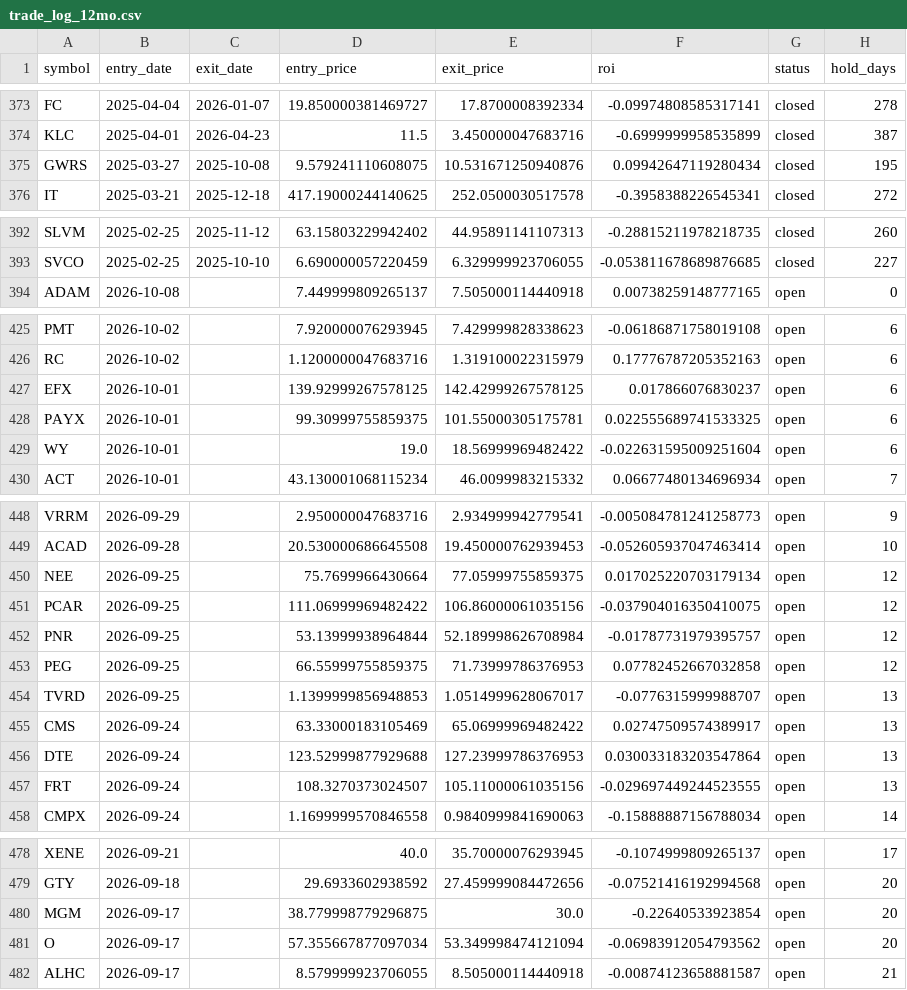
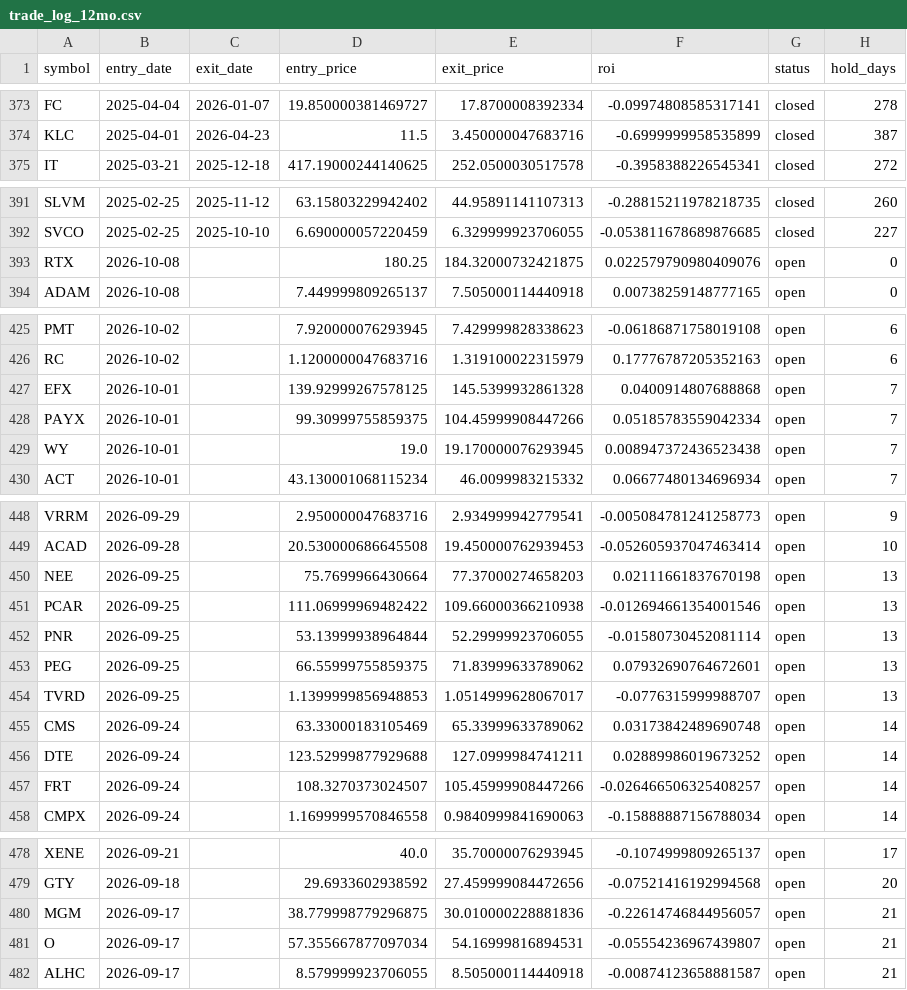
Before and after one commit to mkcan1973/method1-rsi-tracker, a CSV file: trade_log_12mo.csv, drawn as a sheet; only a part is shown, gaps mark what is left out; the diff covers the shown part only.

```diff
--- a/trade_log_12mo.csv
+++ b/trade_log_12mo.csv
@@ -374,3 +374,2 @@ FC,2025-04-04,2026-01-07,19.850000381469727,17.8700008392334,-0.0997480858531714
 KLC,2025-04-01,2026-04-23,11.5,3.450000047683716,-0.6999999958535899,closed,387
-GWRS,2025-03-27,2025-10-08,9.579241110608075,10.531671250940876,0.09942647119280434,closed,195
 IT,2025-03-21,2025-12-18,417.19000244140625,252.0500030517578,-0.3958388226545341,closed,272
@@ -393,2 +392,3 @@ SLVM,2025-02-25,2025-11-12,63.15803229942402,44.95891141107313,-0.28815211978218
 SVCO,2025-02-25,2025-10-10,6.690000057220459,6.329999923706055,-0.053811678689876685,closed,227
+RTX,2026-10-08,,180.25,184.32000732421875,0.022579790980409076,open,0
 ADAM,2026-10-08,,7.449999809265137,7.505000114440918,0.00738259148777165,open,0
@@ -426,5 +426,5 @@ PMT,2026-10-02,,7.920000076293945,7.429999828338623,-0.06186871758019108,open,6
 RC,2026-10-02,,1.1200000047683716,1.319100022315979,0.17776787205352163,open,6
-EFX,2026-10-01,,139.92999267578125,142.42999267578125,0.017866076830237,open,6
-PAYX,2026-10-01,,99.30999755859375,101.55000305175781,0.022555689741533325,open,6
-WY,2026-10-01,,19.0,18.56999969482422,-0.022631595009251604,open,6
+EFX,2026-10-01,,139.92999267578125,145.5399932861328,0.0400914807688868,open,7
+PAYX,2026-10-01,,99.30999755859375,104.45999908447266,0.05185783559042334,open,7
+WY,2026-10-01,,19.0,19.170000076293945,0.008947372436523438,open,7
 ACT,2026-10-01,,43.130001068115234,46.0099983215332,0.06677480134696934,open,7
@@ -449,10 +449,10 @@ VRRM,2026-09-29,,2.950000047683716,2.934999942779541,-0.005084781241258773,open,
 ACAD,2026-09-28,,20.530000686645508,19.450000762939453,-0.052605937047463414,open,10
-NEE,2026-09-25,,75.7699966430664,77.05999755859375,0.017025220703179134,open,12
-PCAR,2026-09-25,,111.06999969482422,106.86000061035156,-0.037904016350410075,open,12
-PNR,2026-09-25,,53.13999938964844,52.189998626708984,-0.01787731979395757,open,12
-PEG,2026-09-25,,66.55999755859375,71.73999786376953,0.07782452667032858,open,12
+NEE,2026-09-25,,75.7699966430664,77.37000274658203,0.02111661837670198,open,13
+PCAR,2026-09-25,,111.06999969482422,109.66000366210938,-0.012694661354001546,open,13
+PNR,2026-09-25,,53.13999938964844,52.29999923706055,-0.01580730452081114,open,13
+PEG,2026-09-25,,66.55999755859375,71.83999633789062,0.07932690764672601,open,13
 TVRD,2026-09-25,,1.1399999856948853,1.0514999628067017,-0.0776315999988707,open,13
-CMS,2026-09-24,,63.33000183105469,65.06999969482422,0.02747509574389917,open,13
-DTE,2026-09-24,,123.52999877929688,127.23999786376953,0.030033183203547864,open,13
-FRT,2026-09-24,,108.3270373024507,105.11000061035156,-0.029697449244523555,open,13
+CMS,2026-09-24,,63.33000183105469,65.33999633789062,0.03173842489690748,open,14
+DTE,2026-09-24,,123.52999877929688,127.0999984741211,0.02889986019673252,open,14
+FRT,2026-09-24,,108.3270373024507,105.45999908447266,-0.026466506325408257,open,14
 CMPX,2026-09-24,,1.1699999570846558,0.9840999841690063,-0.15888887156788034,open,14
@@ -479,4 +479,4 @@ XENE,2026-09-21,,40.0,35.70000076293945,-0.1074999809265137,open,17
 GTY,2026-09-18,,29.6933602938592,27.459999084472656,-0.07521416192994568,open,20
-MGM,2026-09-17,,38.779998779296875,30.0,-0.22640533923854,open,20
-O,2026-09-17,,57.355667877097034,53.349998474121094,-0.06983912054793562,open,20
+MGM,2026-09-17,,38.779998779296875,30.010000228881836,-0.22614746844956057,open,21
+O,2026-09-17,,57.355667877097034,54.16999816894531,-0.05554236967439807,open,21
 ALHC,2026-09-17,,8.579999923706055,8.505000114440918,-0.00874123658881587,open,21
```
Also changed, not shown: 43 edited cells elsewhere in this file, 4 other files.
